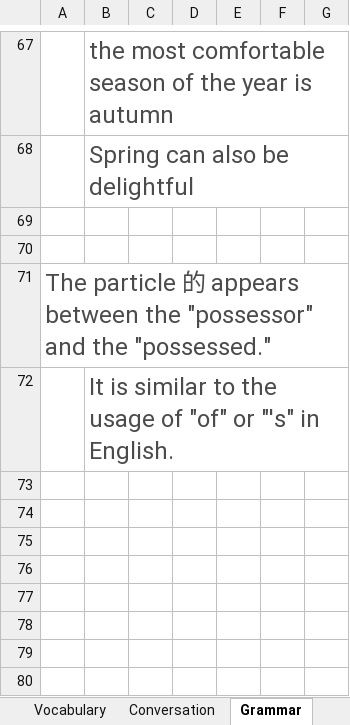
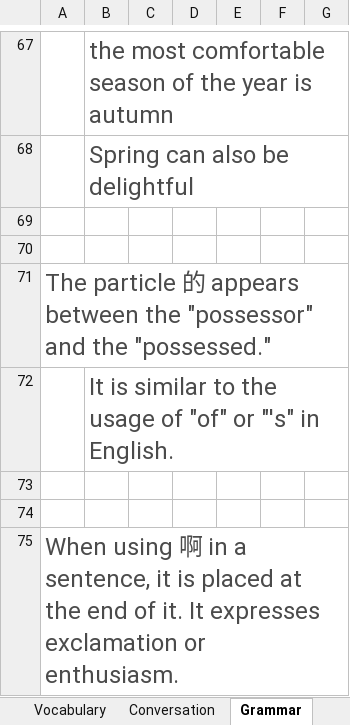
Before and after one commit to TienVNguyen/Chinese, an Excel workbook: Mango.xlsx, sheet Grammar, drawn as a sheet; only a part is shown, gaps mark what is left out; values as stored, in another font and other column widths than the file's, no borders; the diff names each change by its address in the sheet, - before the commit and + after, or states it on an @@ line.

```diff
--- a/Mango.xlsx (sheet Grammar)
+++ b/Mango.xlsx (sheet Grammar)
+row 73: (empty)
+row 74: (empty)
+row 75: When using 啊 in a sentence, it is placed at the end of it. It expresses exclamation or enthusiasm.
```
Also changed, not shown: sheet Vocabulary, other sheet tabs.
